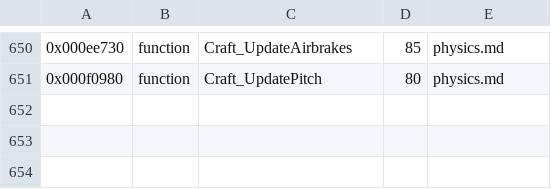
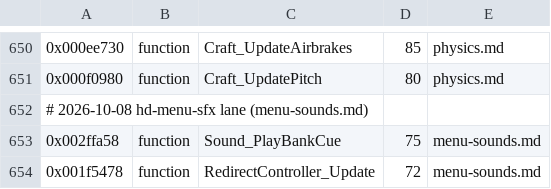
Before and after one commit to topaxi/OpenAntiGrav, a TSV file: docs/ghidra/functions/ps3-hdfury-eu/names.tsv, drawn as a sheet; only a part is shown, gaps mark what is left out.

```diff
--- a/docs/ghidra/functions/ps3-hdfury-eu/names.tsv
+++ b/docs/ghidra/functions/ps3-hdfury-eu/names.tsv
@@ -651 +651,4 @@
 0x000f0980	function	Craft_UpdatePitch	80	physics.md
+# 2026-10-08 hd-menu-sfx lane (menu-sounds.md)
+0x002ffa58	function	Sound_PlayBankCue	75	menu-sounds.md
+0x001f5478	function	RedirectController_Update	72	menu-sounds.md
```
Also changed, not shown: 4 other files.
